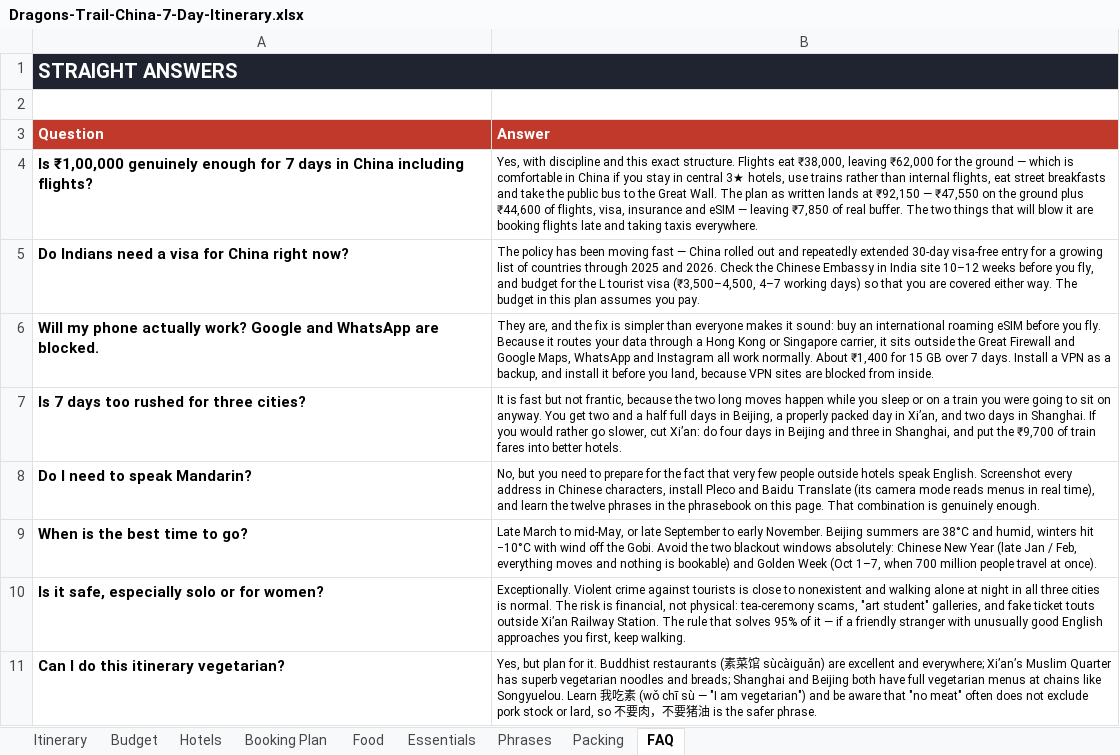
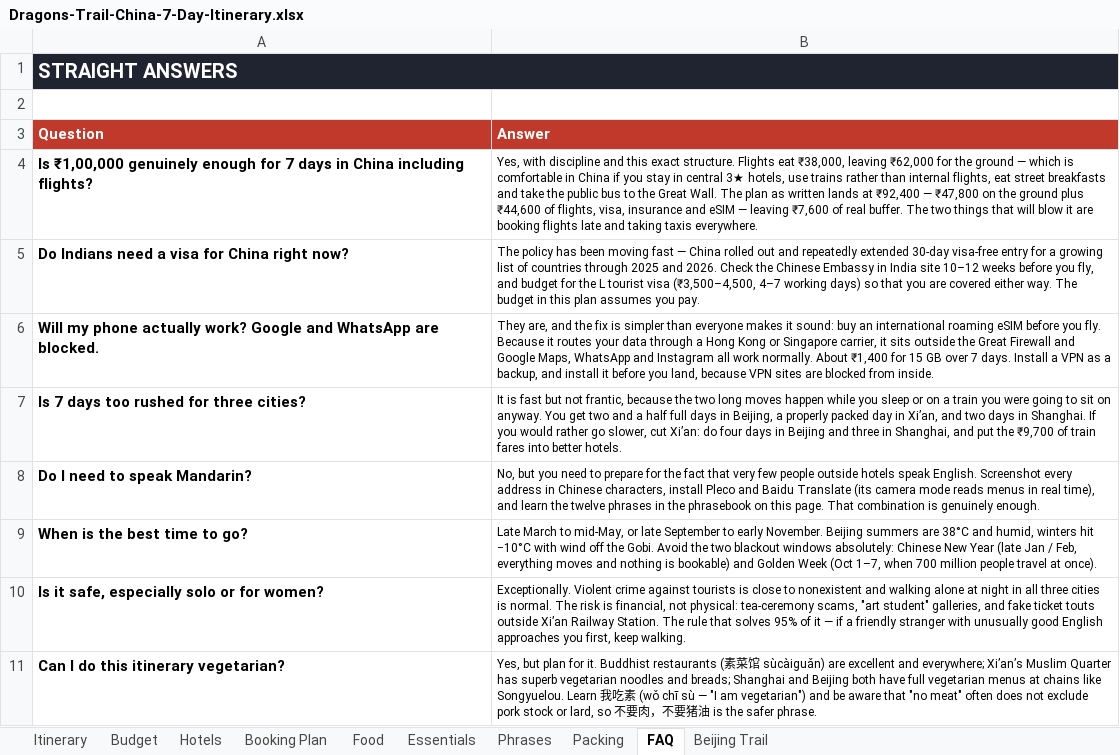
Before and after one commit to hrishizone/China-Itinerary, an Excel workbook: Dragons-Trail-China-7-Day-Itinerary.xlsx, sheet FAQ, drawn as a sheet; values as stored, in another font and other column widths than the file's, no borders; the diff names each change by its address in the sheet, - before the commit and + after, or states it on an @@ line.

```diff
--- a/Dragons-Trail-China-7-Day-Itinerary.xlsx (sheet FAQ)
+++ b/Dragons-Trail-China-7-Day-Itinerary.xlsx (sheet FAQ)
+sheet tab: Beijing Trail
-B4 (Answer): …lands at ₹92,150 — ₹47,550 on the ground plus ₹44,600 of flights, visa, insurance and eSIM — leaving ₹7,850 of real…
+B4 (Answer): …lands at ₹92,400 — ₹47,800 on the ground plus ₹44,600 of flights, visa, insurance and eSIM — leaving ₹7,600 of real…
```
Also changed, not shown: sheet Itinerary, sheet Budget, 6 other files.
